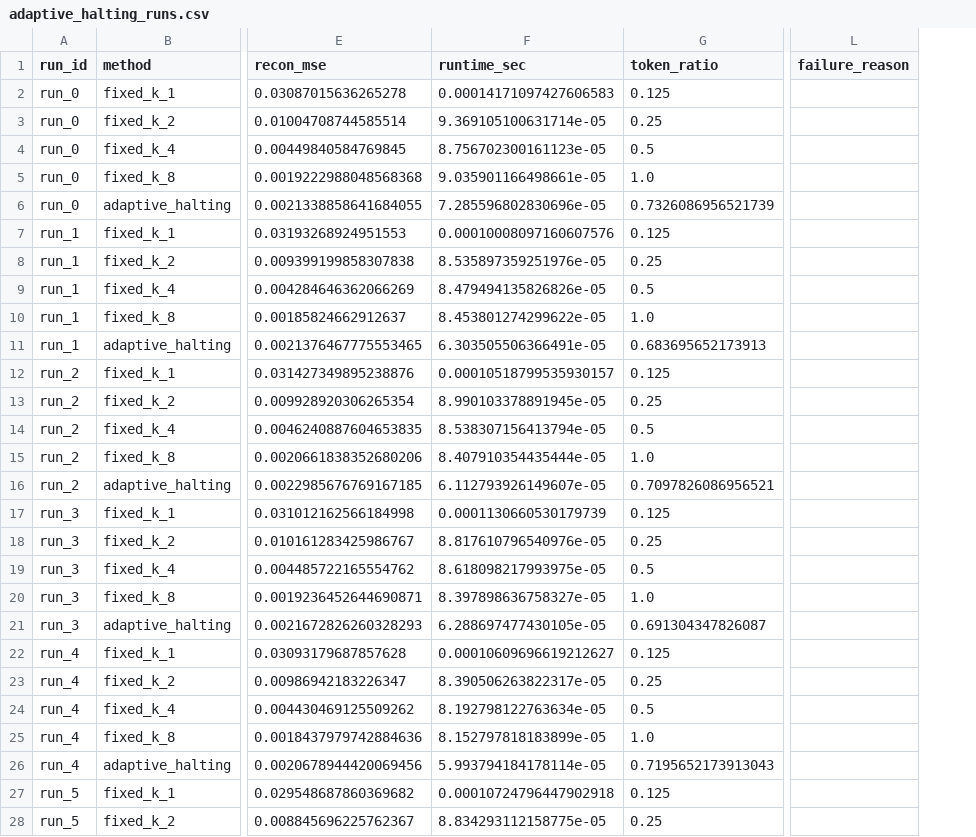
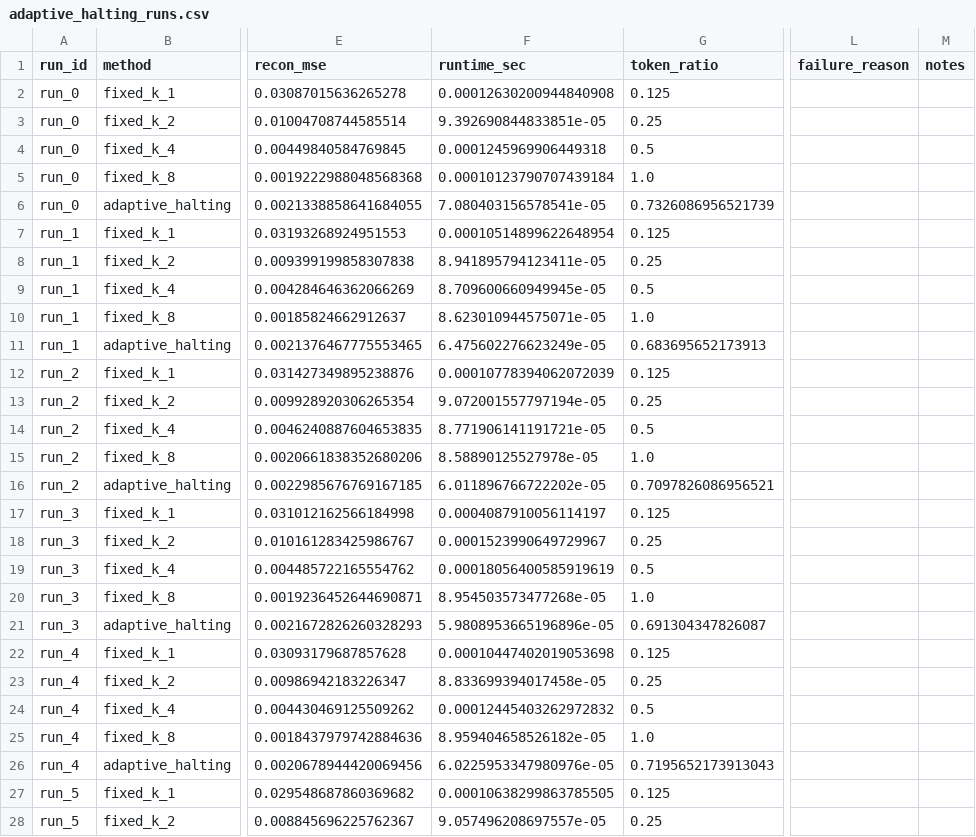
Before and after one commit to maria-grigorieva/adaptive-oat, a CSV file: results/adaptive_halting_runs.csv, drawn as a sheet; only a part is shown, gaps mark what is left out; the diff covers the shown part only; the diff names each change by its address in the sheet, - before the commit and + after, or states it on an @@ line.

```diff
--- a/results/adaptive_halting_runs.csv
+++ b/results/adaptive_halting_runs.csv
+column M (notes), empty
-F2 (runtime_sec): 0.00014171097427606583
+F2 (runtime_sec): 0.00012630200944840908
-F3 (runtime_sec): 9.369105100631714e-05
+F3 (runtime_sec): 9.392690844833851e-05
-F4 (runtime_sec): 8.756702300161123e-05
+F4 (runtime_sec): 0.0001245969906449318
-F5 (runtime_sec): 9.035901166498661e-05
+F5 (runtime_sec): 0.00010123790707439184
-F6 (runtime_sec): 7.285596802830696e-05
+F6 (runtime_sec): 7.080403156578541e-05
-F7 (runtime_sec): 0.00010008097160607576
+F7 (runtime_sec): 0.00010514899622648954
-F8 (runtime_sec): 8.535897359251976e-05
+F8 (runtime_sec): 8.941895794123411e-05
-F9 (runtime_sec): 8.479494135826826e-05
+F9 (runtime_sec): 8.709600660949945e-05
-F10 (runtime_sec): 8.453801274299622e-05
+F10 (runtime_sec): 8.623010944575071e-05
-F11 (runtime_sec): 6.303505506366491e-05
+F11 (runtime_sec): 6.475602276623249e-05
-F12 (runtime_sec): 0.00010518799535930157
+F12 (runtime_sec): 0.00010778394062072039
-F13 (runtime_sec): 8.990103378891945e-05
+F13 (runtime_sec): 9.072001557797194e-05
-F14 (runtime_sec): 8.538307156413794e-05
+F14 (runtime_sec): 8.771906141191721e-05
-F15 (runtime_sec): 8.407910354435444e-05
+F15 (runtime_sec): 8.58890125527978e-05
-F16 (runtime_sec): 6.112793926149607e-05
+F16 (runtime_sec): 6.011896766722202e-05
-F17 (runtime_sec): 0.0001130660530179739
+F17 (runtime_sec): 0.0004087910056114197
-F18 (runtime_sec): 8.817610796540976e-05
+F18 (runtime_sec): 0.0001523990649729967
-F19 (runtime_sec): 8.618098217993975e-05
+F19 (runtime_sec): 0.00018056400585919619
-F20 (runtime_sec): 8.397898636758327e-05
+F20 (runtime_sec): 8.954503573477268e-05
-F21 (runtime_sec): 6.288697477430105e-05
+F21 (runtime_sec): 5.9808953665196896e-05
-F22 (runtime_sec): 0.00010609696619212627
+F22 (runtime_sec): 0.00010447402019053698
-F23 (runtime_sec): 8.390506263822317e-05
+F23 (runtime_sec): 8.833699394017458e-05
-F24 (runtime_sec): 8.192798122763634e-05
+F24 (runtime_sec): 0.00012445403262972832
-F25 (runtime_sec): 8.152797818183899e-05
+F25 (runtime_sec): 8.959404658526182e-05
-F26 (runtime_sec): 5.993794184178114e-05
+F26 (runtime_sec): 6.0225953347980976e-05
-F27 (runtime_sec): 0.00010724796447902918
+F27 (runtime_sec): 0.00010638299863785505
-F28 (runtime_sec): 8.834293112158775e-05
+F28 (runtime_sec): 9.057496208697557e-05
```
Also changed, not shown: 23 edited cells elsewhere in this file, results/adaptive_halting_summary.csv, 2 other files.
